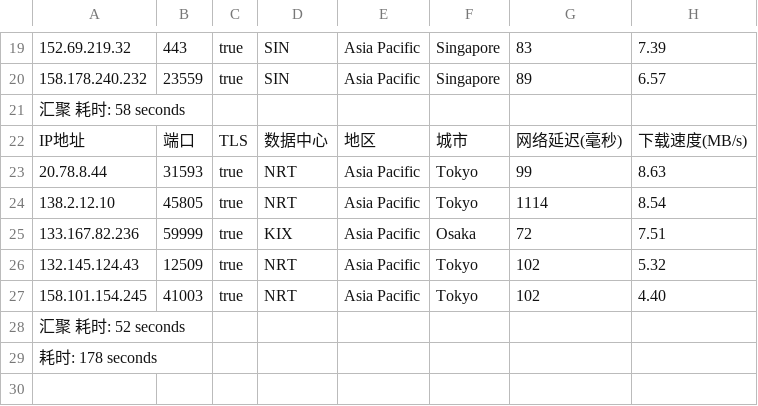
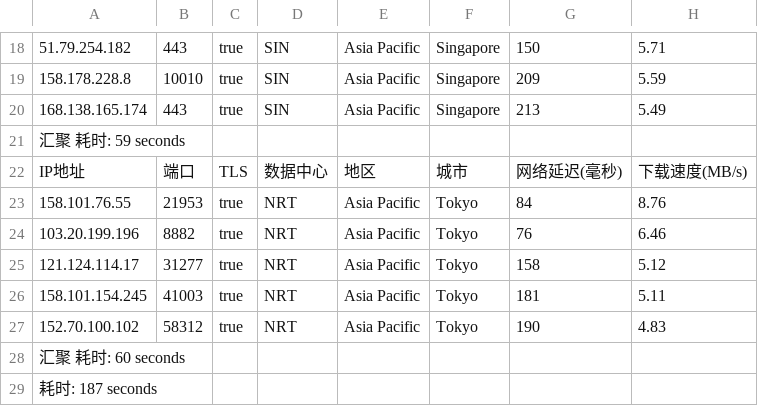
Before and after one commit to fatkun/bestcf, a CSV file: output/result.csv, drawn as a sheet; only a part is shown, gaps mark what is left out; removed rows and columns are numbered as before the commit, all else as after; the diff covers the shown part only; the diff names each change by its address in the sheet, - before the commit and + after, or states it on an @@ line.

```diff
--- a/output/result.csv
+++ b/output/result.csv
-A18: 152.69.219.32
+A18: 51.79.254.182
-G18: 83
+G18: 150
-H18: 7.39
+H18: 5.71
-A19: 158.178.240.232
+A19: 158.178.228.8
-B19: 23559
+B19: 10010
-G19: 89
+G19: 209
-H19: 6.57
+H19: 5.59
+row 20: 168.138.165.174 | 443 | true | SIN | Asia Pacific | Singapore | 213 | 5.49
-A21: 汇聚 耗时: 58 seconds
+A21: 汇聚 耗时: 59 seconds
-A23: 20.78.8.44
+A23: 158.101.76.55
-B23: 31593
+B23: 21953
-G23: 99
+G23: 84
-H23: 8.63
+H23: 8.76
-A24: 138.2.12.10
+A24: 103.20.199.196
-B24: 45805
+B24: 8882
-G24: 1114
+G24: 76
-H24: 8.54
+H24: 6.46
-row 25: 133.167.82.236 | 59999 | true | KIX | Asia Pacific | Osaka | 72 | 7.51
-A25: 132.145.124.43
+A25: 121.124.114.17
-B25: 12509
+B25: 31277
-G25: 102
+G25: 158
-H25: 5.32
+H25: 5.12
-G26: 102
+G26: 181
-H26: 4.40
+H26: 5.11
+row 27: 152.70.100.102 | 58312 | true | NRT | Asia Pacific | Tokyo | 190 | 4.83
-A28: 汇聚 耗时: 52 seconds
+A28: 汇聚 耗时: 60 seconds
-A29: 耗时: 178 seconds
+A29: 耗时: 187 seconds
```
Also changed, not shown: 1 added row, 2 removed rows and 29 edited cells elsewhere in this file, 1 other file.
